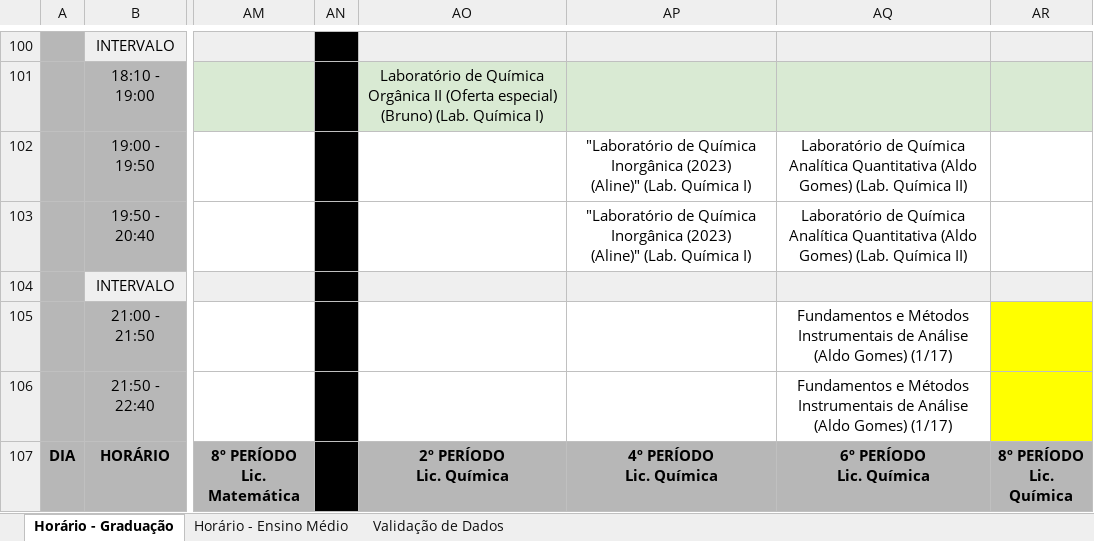
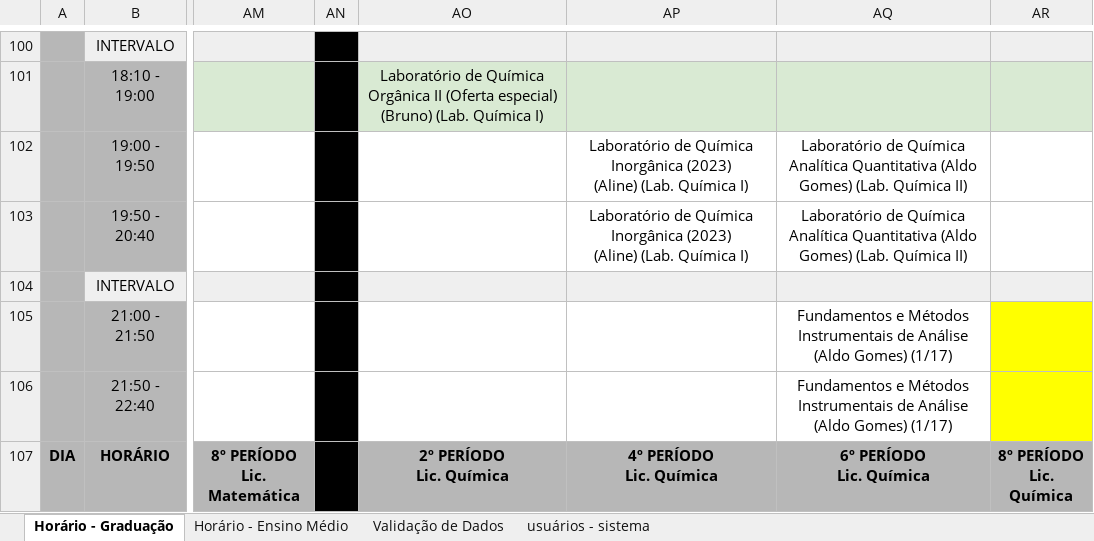
Before and after one commit to MuriloSG/TCC-Murilo-Goncalves, an Excel workbook: sources/planilha_example_sugerida.xlsx, sheet Horário - Graduação, drawn as a sheet; only a part is shown, gaps mark what is left out; values as stored, in another font and other column widths than the file's, no borders; charts and pictures not drawn; ↵ is a line break in a cell; the diff names each change by its address in the sheet, - before the commit and + after, or states it on an @@ line.

```diff
--- a/sources/planilha_example_sugerida.xlsx (sheet Horário - Graduação)
+++ b/sources/planilha_example_sugerida.xlsx (sheet Horário - Graduação)
+sheet tab: usuários - sistema
-AP102:AP103: "Laboratório de Química Inorgânica (2023) ↵ (Aline)" (Lab. Química…
+AP102:AP103: Laboratório de Química Inorgânica (2023) ↵ (Aline) (Lab. Química…
```
Also changed, not shown: charts or pictures.
